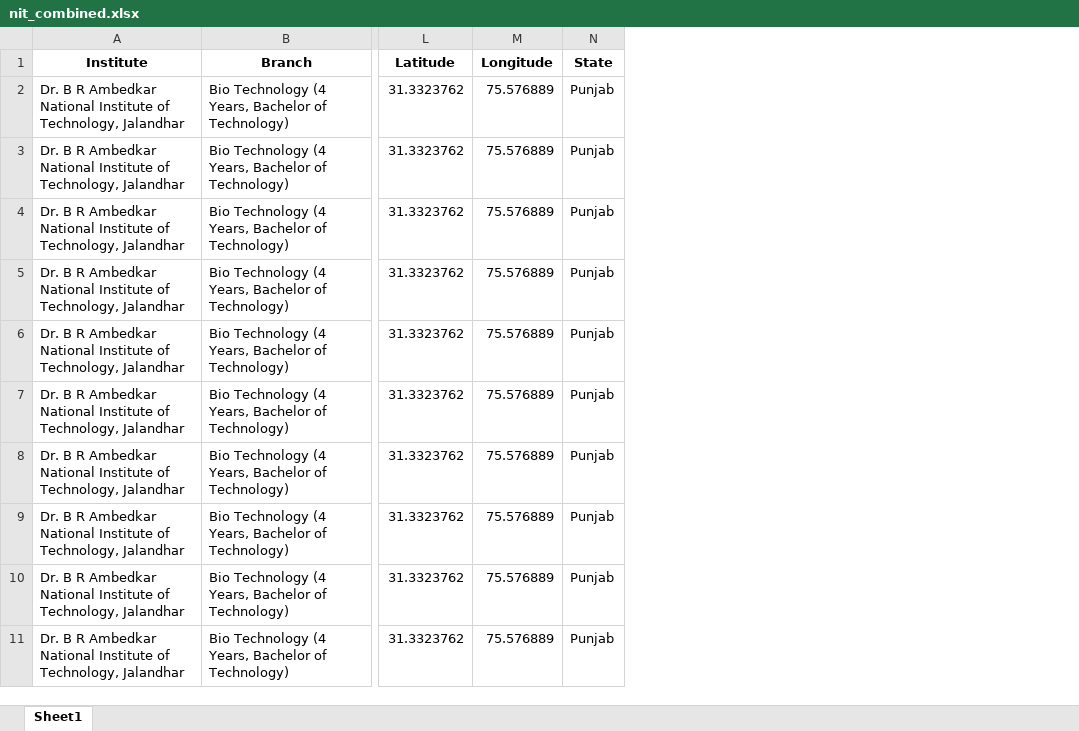
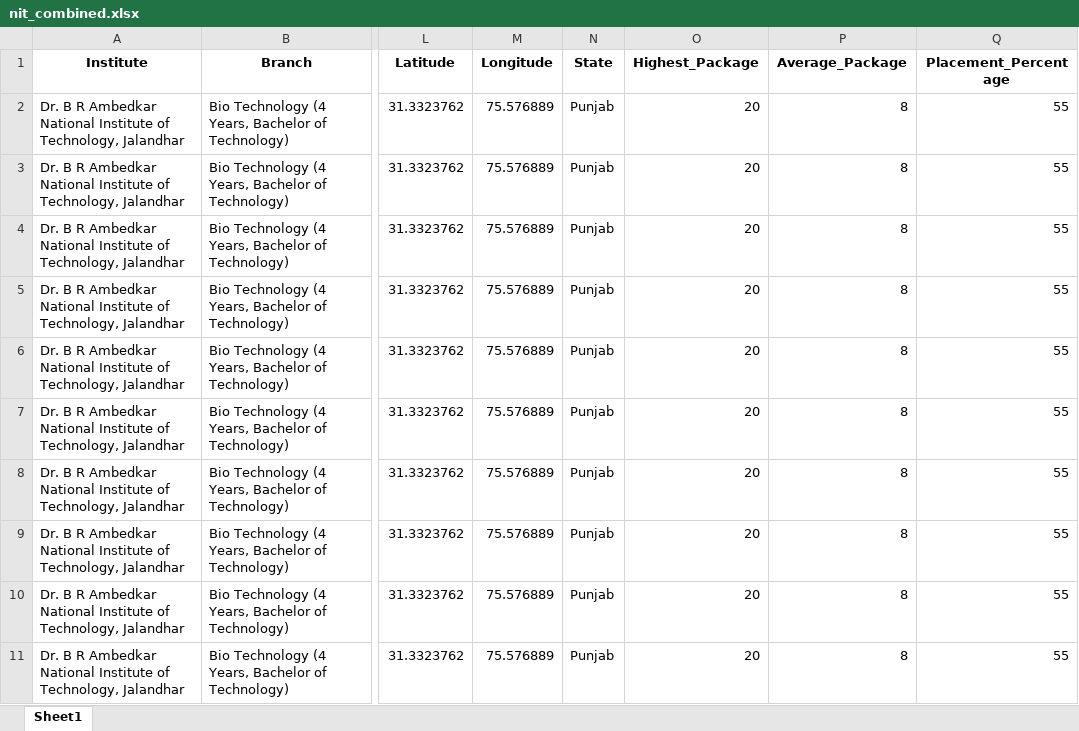
Before and after one commit to ArnavAgr/Counsellor, an Excel workbook: college_backend/nit_combined.xlsx, sheet Sheet1, drawn as a sheet; only a part is shown, gaps mark what is left out; values as stored, in another font and other column widths than the file's, no borders; the diff names each change by its address in the sheet, - before the commit and + after, or states it on an @@ line.

Commit message:
Added Placement Data

```diff
--- a/college_backend/nit_combined.xlsx (sheet Sheet1)
+++ b/college_backend/nit_combined.xlsx (sheet Sheet1)
+column O (Highest_Package), rows 2-11: all 20
+column P (Average_Package), rows 2-11: all 8
+column Q (Placement_Percentage), rows 2-11: all 55
```
Also changed, not shown: college_backend/gfti_combined.xlsx, college_backend/iiit_combined.xlsx, 5 other files.
